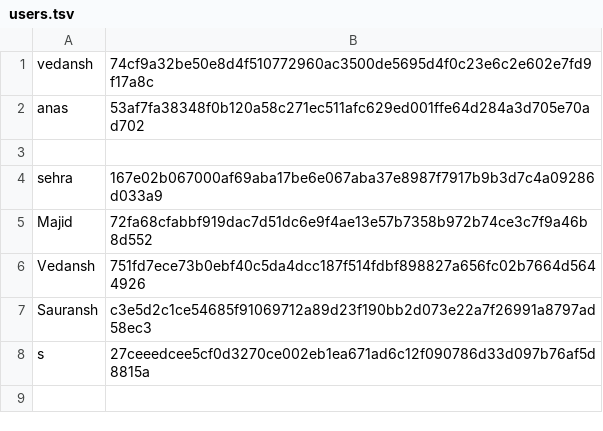
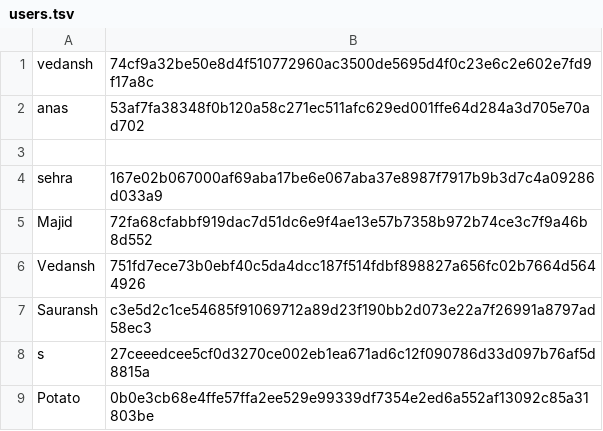
Before and after one commit to majid-husaincse/SSL_Project2, a TSV file: hub/users.tsv, drawn as a sheet; the diff names each change by its address in the sheet, - before the commit and + after, or states it on an @@ line.

```diff
--- a/hub/users.tsv
+++ b/hub/users.tsv
+row 9: Potato | 0b0e3cb68e4ffe57ffa2ee529e99339df7354e2ed6a552af13092c85a31803be
```
Also changed, not shown: hub/history.csv, 3 other files.
